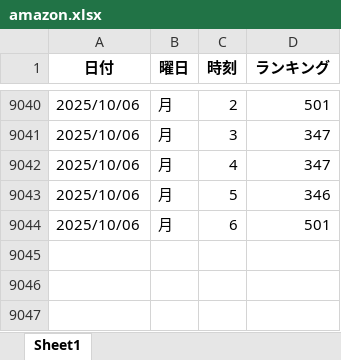
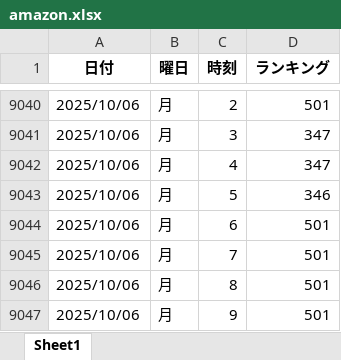
Before and after one commit to o25042124-boop/nibannkeiei-podcast-ranking-viewer, an Excel workbook: excel/amazon.xlsx, sheet Sheet1, drawn as a sheet; only a part is shown, gaps mark what is left out; values as stored, in another font and other column widths than the file's, no borders; the diff names each change by its address in the sheet, - before the commit and + after, or states it on an @@ line.

```diff
--- a/excel/amazon.xlsx (sheet Sheet1)
+++ b/excel/amazon.xlsx (sheet Sheet1)
+row 9045: 2025/10/06 | 月 | 7 | 501
+row 9046: 2025/10/06 | 月 | 8 | 501
+row 9047: 2025/10/06 | 月 | 9 | 501
```
Also changed, not shown: excel/apple1.xlsx, excel/apple2.xlsx, 12 other files.
